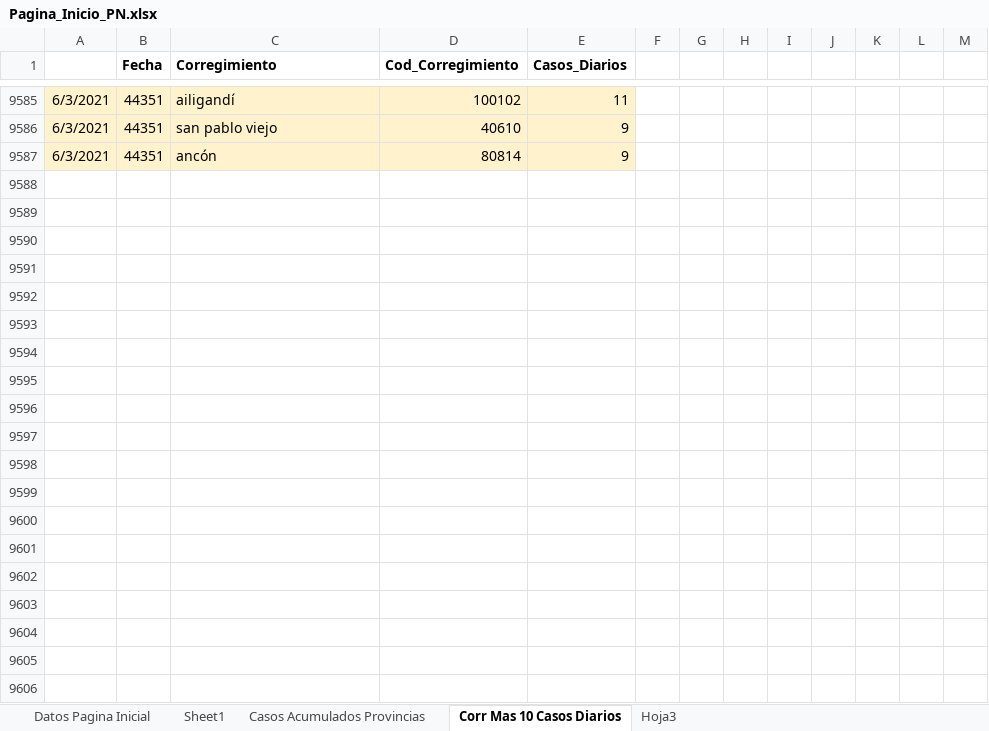
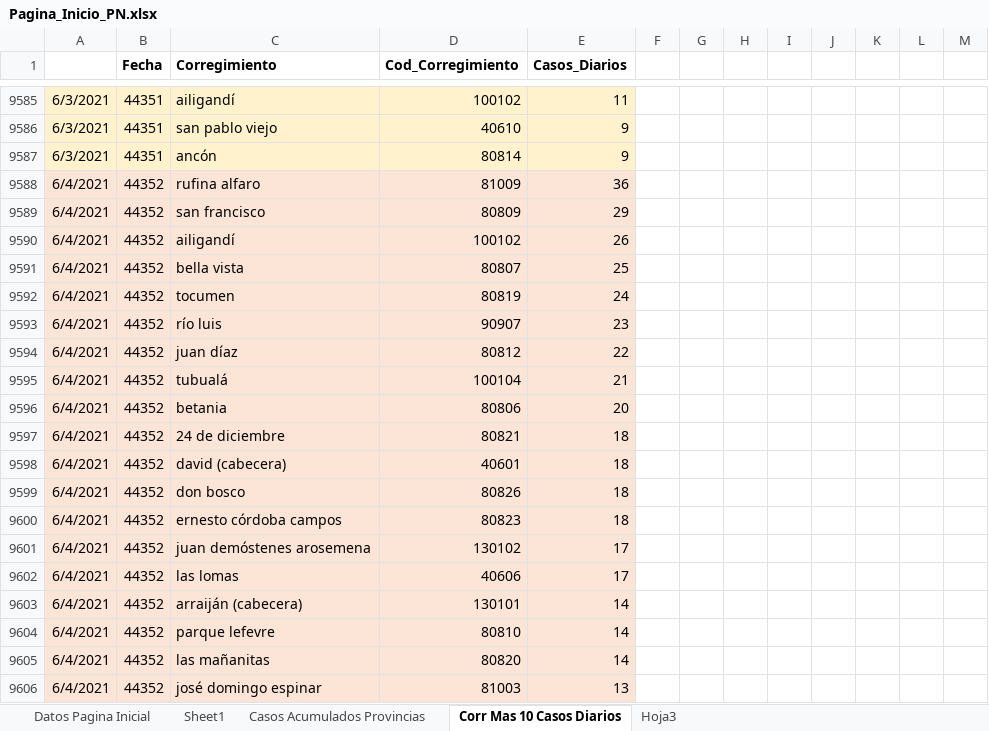
Before and after one commit to Sud-Austral/Datos_Panama, an Excel workbook: datacovidpa/Pagina_Inicio_PN.xlsx, sheet Corr Mas 10 Casos Diarios, drawn as a sheet; only a part is shown, gaps mark what is left out; values as stored, in another font and other column widths than the file's, no borders; table styles not drawn; 1 other sheet too large or unreadable and not compared; the diff covers the shown part only; the diff names each change by its address in the sheet, - before the commit and + after, or states it on an @@ line.

```diff
--- a/datacovidpa/Pagina_Inicio_PN.xlsx (sheet Corr Mas 10 Casos Diarios)
+++ b/datacovidpa/Pagina_Inicio_PN.xlsx (sheet Corr Mas 10 Casos Diarios)
+row 9588: 6/4/2021 | 44352 | rufina alfaro | 81009 | 36
+row 9589: 6/4/2021 | 44352 | san francisco | 80809 | 29
+row 9590: 6/4/2021 | 44352 | ailigandí | 100102 | 26
+row 9591: 6/4/2021 | 44352 | bella vista | 80807 | 25
+row 9592: 6/4/2021 | 44352 | tocumen | 80819 | 24
+row 9593: 6/4/2021 | 44352 | río luis | 90907 | 23
+row 9594: 6/4/2021 | 44352 | juan díaz | 80812 | 22
+row 9595: 6/4/2021 | 44352 | tubualá | 100104 | 21
+row 9596: 6/4/2021 | 44352 | betania | 80806 | 20
+row 9597: 6/4/2021 | 44352 | 24 de diciembre | 80821 | 18
+row 9598: 6/4/2021 | 44352 | david (cabecera) | 40601 | 18
+row 9599: 6/4/2021 | 44352 | don bosco | 80826 | 18
+row 9600: 6/4/2021 | 44352 | ernesto córdoba campos | 80823 | 18
+row 9601: 6/4/2021 | 44352 | juan demóstenes arosemena | 130102 | 17
+row 9602: 6/4/2021 | 44352 | las lomas | 40606 | 17
+row 9603: 6/4/2021 | 44352 | arraiján (cabecera) | 130101 | 14
+row 9604: 6/4/2021 | 44352 | parque lefevre | 80810 | 14
+row 9605: 6/4/2021 | 44352 | las mañanitas | 80820 | 14
+row 9606: 6/4/2021 | 44352 | josé domingo espinar | 81003 | 13
```
Also changed, not shown: 21 added rows elsewhere in this sheet, sheet Datos Pagina Inicial, datacovidpa/ECONOMICOS PN.xlsx, 2 other files.
